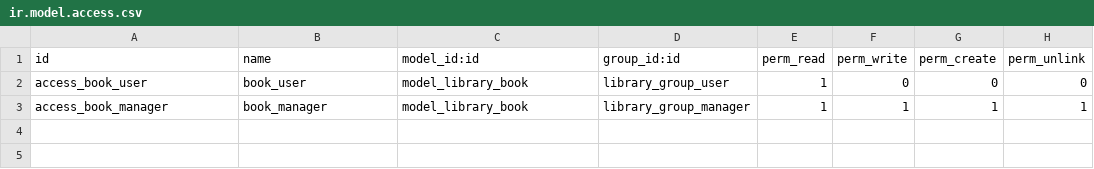
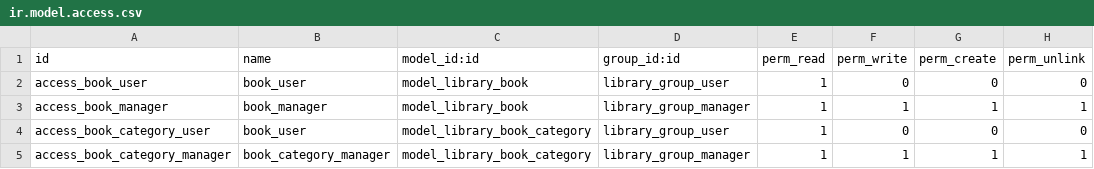
Before and after one commit to viachaslau-nistratau/odoo_14, a CSV file: library_app/security/ir.model.access.csv, drawn as a sheet; the diff names each change by its address in the sheet, - before the commit and + after, or states it on an @@ line.

Commit message:
book categories, book status

```diff
--- a/library_app/security/ir.model.access.csv
+++ b/library_app/security/ir.model.access.csv
+row 4: access_book_category_user | book_user | model_library_book_category | library_group_user | 1 | 0 | 0 | 0
+row 5: access_book_category_manager | book_category_manager | model_library_book_category | library_group_manager | 1 | 1 | 1 | 1
```
Also changed, not shown: 7 other files.
